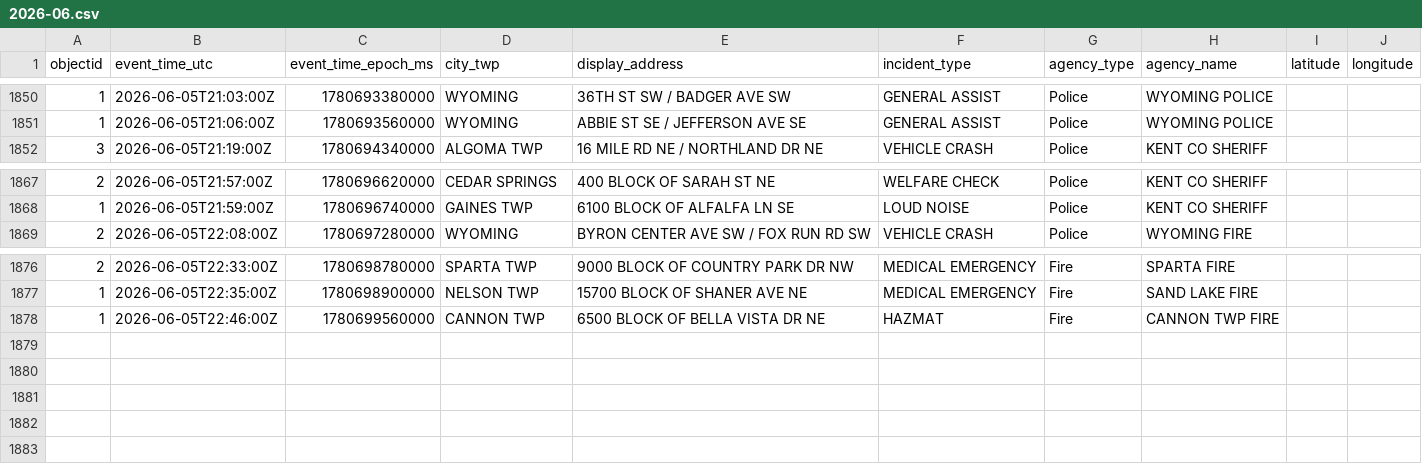
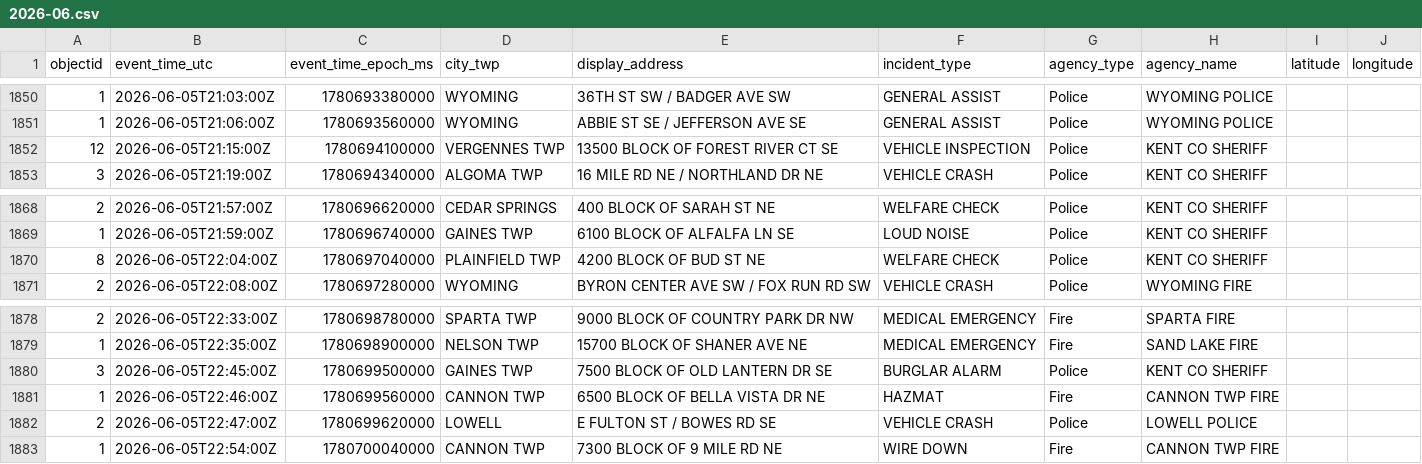
Before and after one commit to Cantica-Systems/west-michigan-dispatch, a CSV file: data/kent/2026-06.csv, drawn as a sheet; only a part is shown, gaps mark what is left out; the diff names each change by its address in the sheet, - before the commit and + after, or states it on an @@ line.

```diff
--- a/data/kent/2026-06.csv
+++ b/data/kent/2026-06.csv
+row 1852: 12 | 2026-06-05T21:15:00Z | 1780694100000 | VERGENNES TWP | 13500 BLOCK OF FOREST RIVER CT SE | VEHICLE INSPECTION | Police | KENT CO SHERIFF
+row 1870: 8 | 2026-06-05T22:04:00Z | 1780697040000 | PLAINFIELD TWP | 4200 BLOCK OF BUD ST NE | WELFARE CHECK | Police | KENT CO SHERIFF
+row 1880: 3 | 2026-06-05T22:45:00Z | 1780699500000 | GAINES TWP | 7500 BLOCK OF OLD LANTERN DR SE | BURGLAR ALARM | Police | KENT CO SHERIFF
+row 1882: 2 | 2026-06-05T22:47:00Z | 1780699620000 | LOWELL | E FULTON ST / BOWES RD SE | VEHICLE CRASH | Police | LOWELL POLICE
+row 1883: 1 | 2026-06-05T22:54:00Z | 1780700040000 | CANNON TWP | 7300 BLOCK OF 9 MILE RD NE | WIRE DOWN | Fire | CANNON TWP FIRE
```
Also changed, not shown: data/grcity/2026-06.csv, 3 other files.
